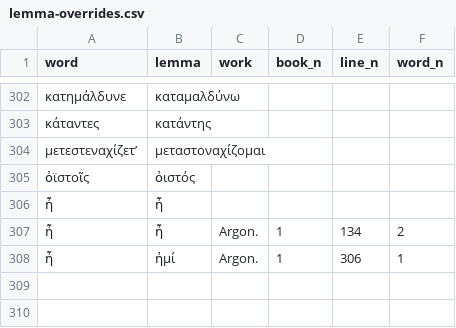
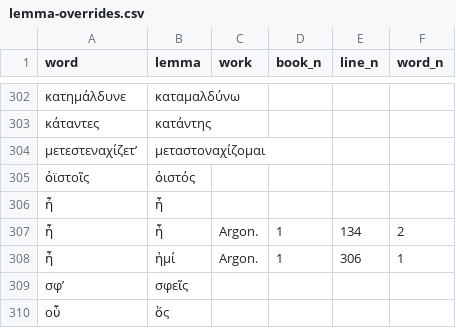
Before and after one commit to sasansom/sedes, a CSV file: src/lemma-overrides.csv, drawn as a sheet; only a part is shown, gaps mark what is left out; the diff names each change by its address in the sheet, - before the commit and + after, or states it on an @@ line.

Commit message:
Update lemma-overrides.csv

```diff
--- a/src/lemma-overrides.csv
+++ b/src/lemma-overrides.csv
+row 309: σφ’ | σφεῖς
+row 310: οὗ | ὅς
```
